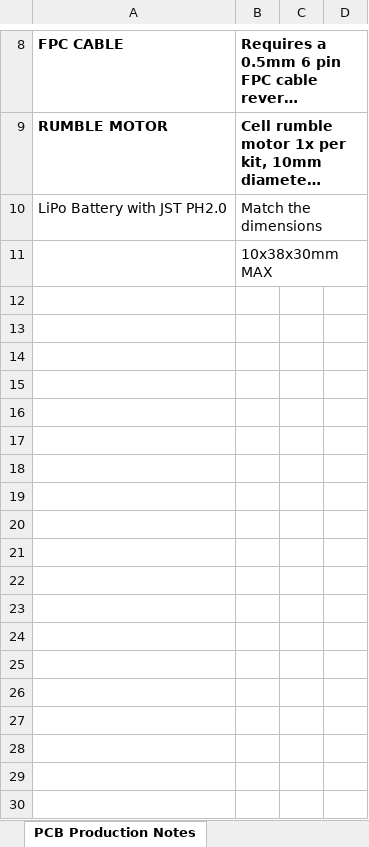
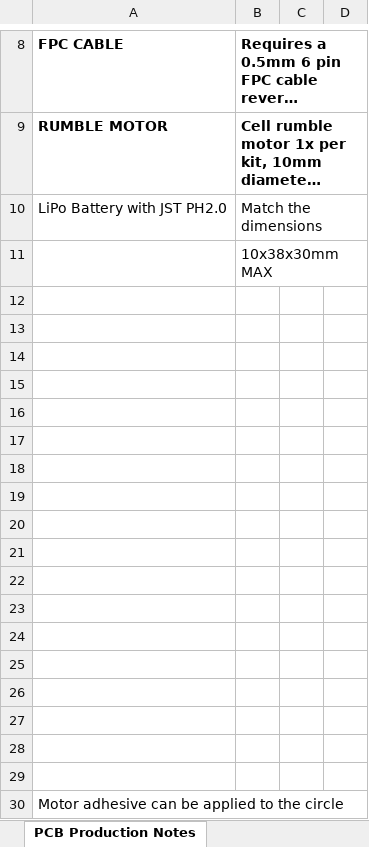
Before and after one commit to HandHeldLegend/GC-Ultimate, an Excel workbook: HW/Production/GC-Ultimate PCB Notes.xlsx, sheet PCB Production Notes, drawn as a sheet; only a part is shown, gaps mark what is left out; long unchanged cells end in …; values as stored, in another font and other column widths than the file's, no borders; charts and pictures not drawn; the diff names each change by its address in the sheet, - before the commit and + after, or states it on an @@ line.

Commit message:
Update production files

```diff
--- a/HW/Production/GC-Ultimate PCB Notes.xlsx (sheet PCB Production Notes)
+++ b/HW/Production/GC-Ultimate PCB Notes.xlsx (sheet PCB Production Notes)
+row 12: (empty)
+row 13: (empty)
+row 14: (empty)
+row 15: (empty)
+row 16: (empty)
+row 17: (empty)
+row 18: (empty)
+row 19: (empty)
+row 20: (empty)
+row 21: (empty)
+row 22: (empty)
+row 23: (empty)
+row 24: (empty)
+row 25: (empty)
+row 26: (empty)
+row 27: (empty)
+row 28: (empty)
+row 29: (empty)
+row 30: Motor adhesive can be applied to the circle
```
Also changed, not shown: sheet Main PCB BOM, charts or pictures, 23 other files.
